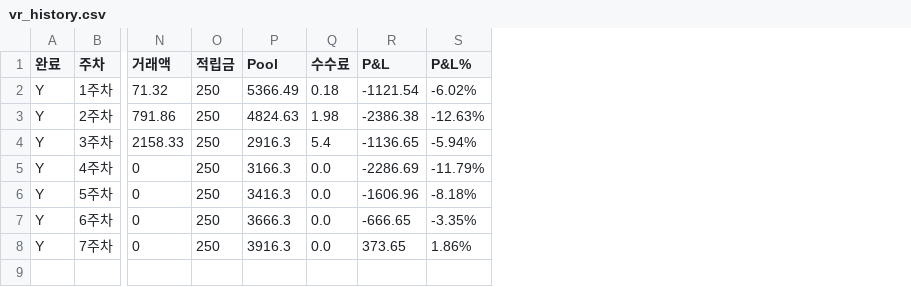
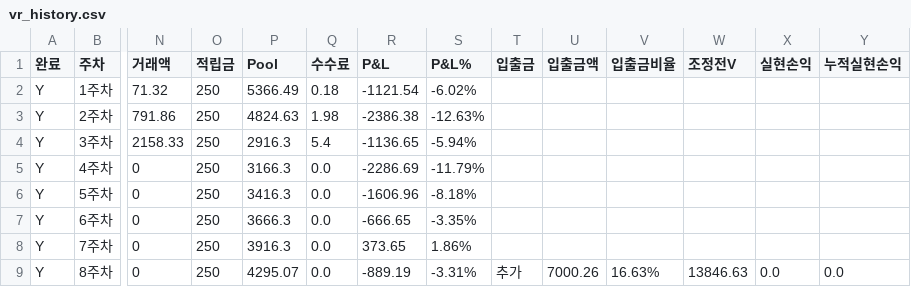
Before and after one commit to dwha-dive/VR-report, a CSV file: vr_history.csv, drawn as a sheet; only a part is shown, gaps mark what is left out; rows hold the shown columns only; the diff names each change by its address in the sheet, - before the commit and + after, or states it on an @@ line.

```diff
--- a/vr_history.csv
+++ b/vr_history.csv
+column T (입출금), empty
+column U (입출금액), empty
+column V (입출금비율), empty
+column W (조정전V), empty
+column X (실현손익), empty
+column Y (누적실현손익), empty
+row 9: Y | 8주차 | 0 | 250 | 4295.07 | 0.0 | -889.19 | -3.31% | 추가 | 7000.26 | 16.63% | 13846.63 | 0.0 | 0.0
```
